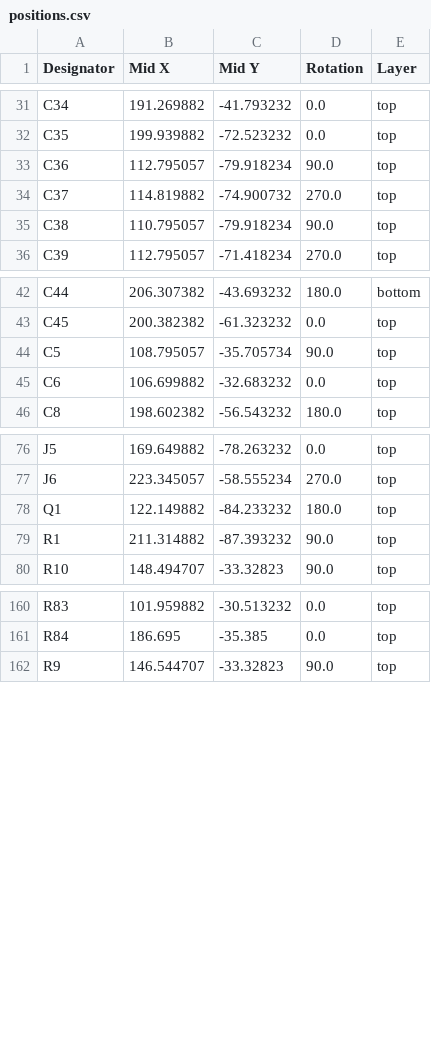
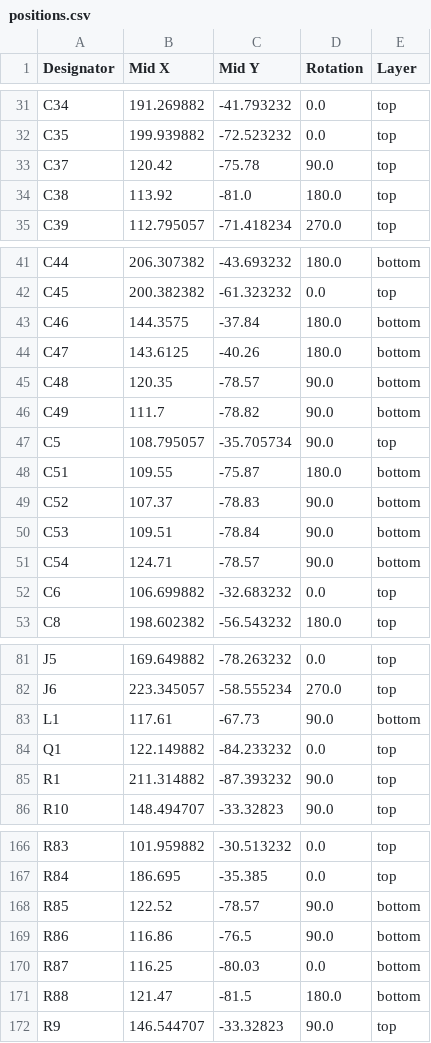
Before and after one commit to whbCool/HolyGrail, a CSV file: PCB/production/positions.csv, drawn as a sheet; only a part is shown, gaps mark what is left out; the diff covers the shown part only.

Commit message:
Update PCB layout, BOM and production files
Multiple PCB and production updates: adjust component reference positions/rotations and silkscreen stroke widths; clear zone_layer_connections entries; add/remove vias and modify several copper segment coordinates; update footprint orientations on bottom side. Update project settings (active layer preset change) and .gitignore to ignore PCB/production/backups. Refresh production artifacts: modified BOM (parts/quantities/footprints updated), designators list updated, netlist amended, and Holy_Grail.zip regenerated. These changes appear to be fine-tuning board fabrication outputs and BOM for an updated revision.

```diff
--- a/PCB/production/positions.csv
+++ b/PCB/production/positions.csv
@@ -32,5 +32,4 @@ C34,191.269882,-41.793232,0.0,top
 C35,199.939882,-72.523232,0.0,top
-C36,112.795057,-79.918234,90.0,top
-C37,114.819882,-74.900732,270.0,top
-C38,110.795057,-79.918234,90.0,top
+C37,120.42,-75.78,90.0,top
+C38,113.92,-81.0,180.0,top
 C39,112.795057,-71.418234,270.0,top
@@ -43,3 +42,11 @@ C44,206.307382,-43.693232,180.0,bottom
 C45,200.382382,-61.323232,0.0,top
+C46,144.3575,-37.84,180.0,bottom
+C47,143.6125,-40.26,180.0,bottom
+C48,120.35,-78.57,90.0,bottom
+C49,111.7,-78.82,90.0,bottom
 C5,108.795057,-35.705734,90.0,top
+C51,109.55,-75.87,180.0,bottom
+C52,107.37,-78.83,90.0,bottom
+C53,109.51,-78.84,90.0,bottom
+C54,124.71,-78.57,90.0,bottom
 C6,106.699882,-32.683232,0.0,top
@@ -77,3 +82,4 @@ J5,169.649882,-78.263232,0.0,top
 J6,223.345057,-58.555234,270.0,top
-Q1,122.149882,-84.233232,180.0,top
+L1,117.61,-67.73,90.0,bottom
+Q1,122.149882,-84.233232,0.0,top
 R1,211.314882,-87.393232,90.0,top
@@ -161,2 +167,6 @@ R83,101.959882,-30.513232,0.0,top
 R84,186.695,-35.385,0.0,top
+R85,122.52,-78.57,90.0,bottom
+R86,116.86,-76.5,90.0,bottom
+R87,116.25,-80.03,0.0,bottom
+R88,121.47,-81.5,180.0,bottom
 R9,146.544707,-33.32823,90.0,top
```
Also changed, not shown: 2 removed rows and 10 edited cells elsewhere in this file, PCB/production/bom.csv, PCB/production/designators.csv, 5 other files.
